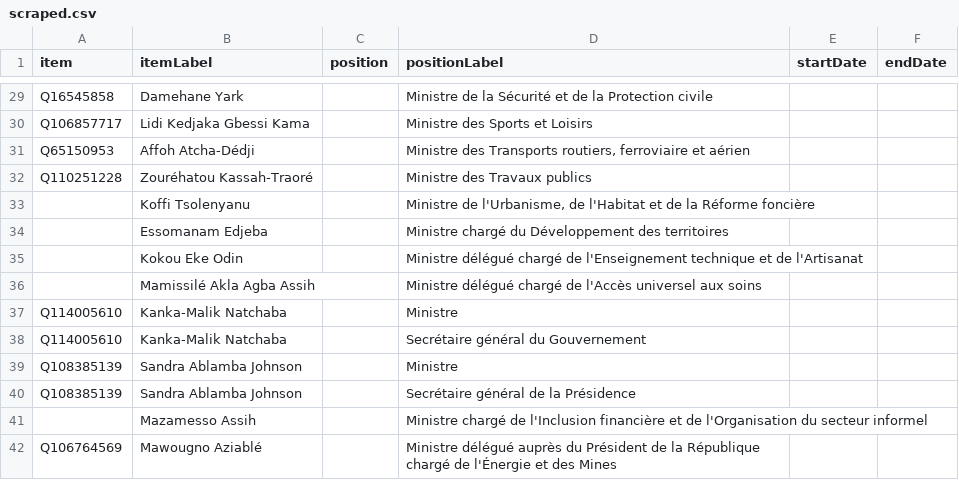
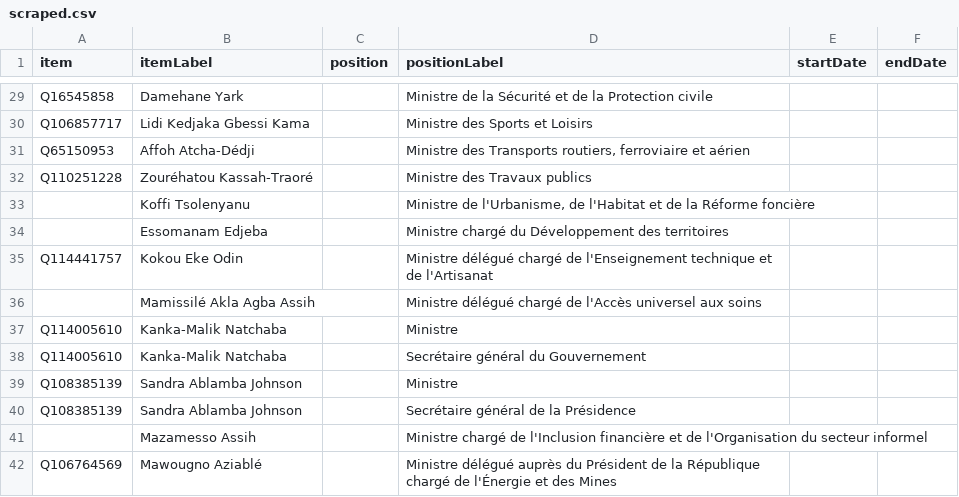
Before and after one commit to every-politician-scrapers/togo, a CSV file: sources/cabinet/2020-dogbe/scraped.csv, drawn as a sheet; only a part is shown, gaps mark what is left out.

Commit message:
Compare external sources to Wikidata

```diff
--- a/sources/cabinet/2020-dogbe/scraped.csv
+++ b/sources/cabinet/2020-dogbe/scraped.csv
@@ -34,3 +34,3 @@ Q110251228,Zouréhatou Kassah-Traoré,,Ministre des Travaux publics,,
 ,Essomanam Edjeba,,Ministre chargé du Développement des territoires,,
-,Kokou Eke Odin,,Ministre délégué chargé de l'Enseignement technique et de l'Artisanat,,
+Q114441757,Kokou Eke Odin,,Ministre délégué chargé de l'Enseignement technique et de l'Artisanat,,
 ,Mamissilé Akla Agba Assih,,Ministre délégué chargé de l'Accès universel aux soins,,
```
